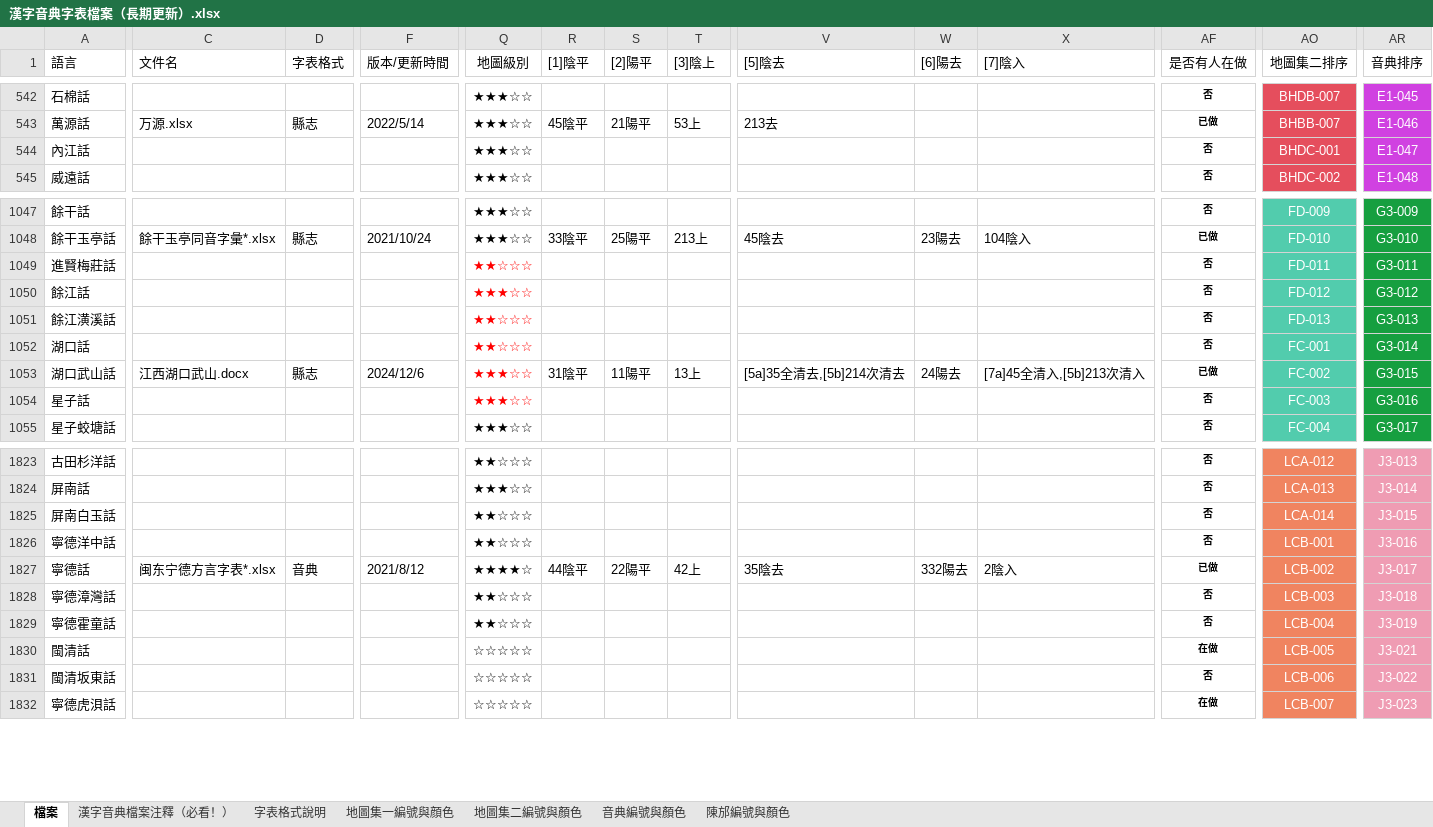
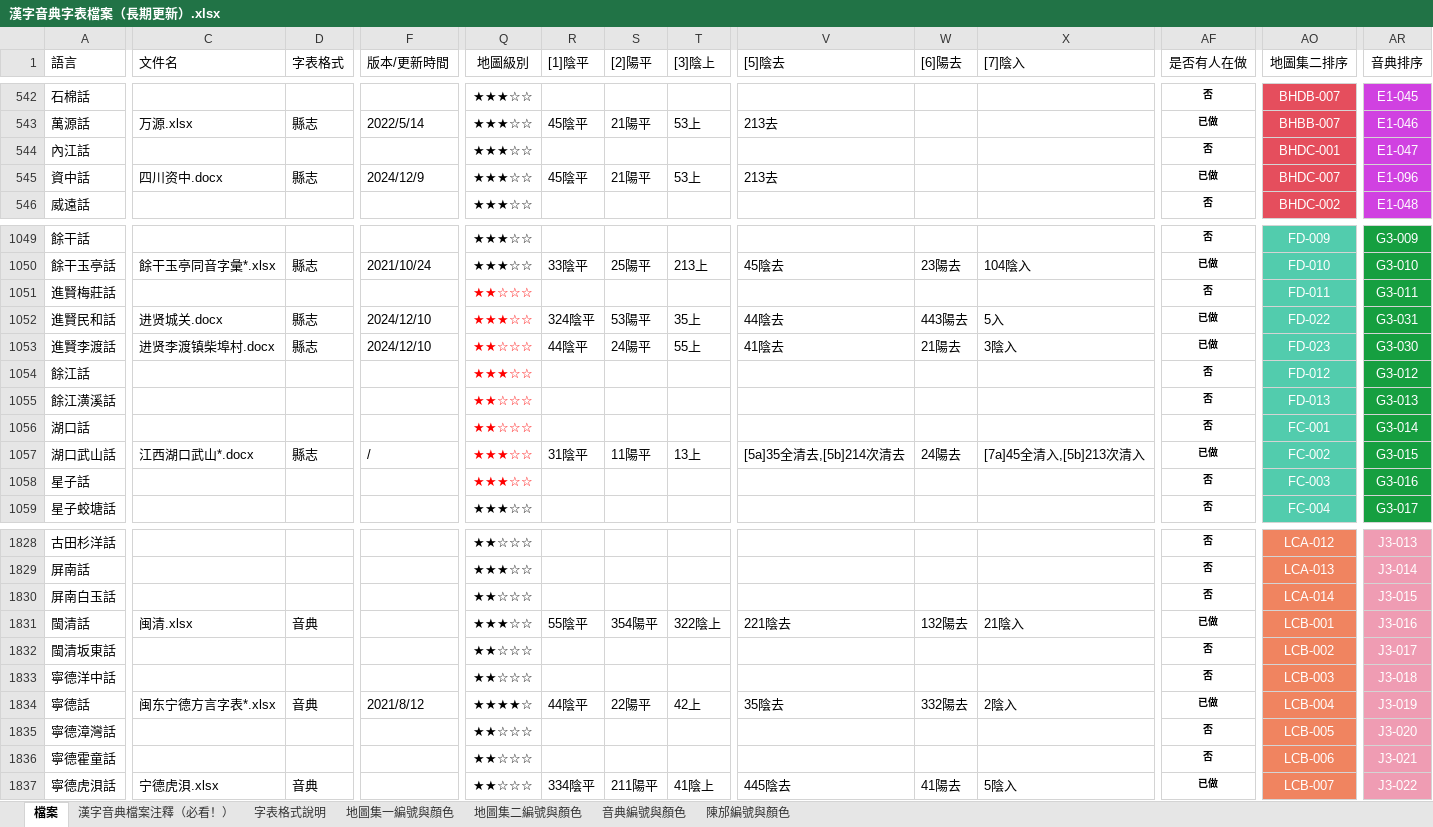
Before and after one commit to osfans/MCPDict, an Excel workbook: tools/漢字音典字表檔案（長期更新）.xlsx, sheet 檔案, drawn as a sheet; only a part is shown, gaps mark what is left out; values as stored, in another font and other column widths than the file's, no borders; removed rows and columns are numbered as before the commit, all else as after; rows hold the shown columns only; the diff covers the shown part only; the diff names each change by its address in the sheet, - before the commit and + after, or states it on an @@ line.

```diff
--- a/tools/漢字音典字表檔案（長期更新）.xlsx (sheet 檔案)
+++ b/tools/漢字音典字表檔案（長期更新）.xlsx (sheet 檔案)
+row 545: 資中話 | 四川资中.docx | 縣志 | 2024/12/9 | ★★★☆☆ | 45陰平 | 21陽平 | 53上 | 213去 |  |  | 已做 | BHDC-007 | E1-096
+row 1052: 進賢民和話 | 进贤城关.docx | 縣志 | 2024/12/10 | ★★★☆☆ | 324陰平 | 53陽平 | 35上 | 44陰去 | 443陽去 | 5入 | 已做 | FD-022 | G3-031
+row 1053: 進賢李渡話 | 进贤李渡镇柴埠村.docx | 縣志 | 2024/12/10 | ★★☆☆☆ | 44陰平 | 24陽平 | 55上 | 41陰去 | 21陽去 | 3陰入 | 已做 | FD-023 | G3-030
-C1057 (文件名): 江西湖口武山.docx
+C1057 (文件名): 江西湖口武山*.docx
-F1057 (版本/更新時間): 2024/12/6
+F1057 (版本/更新時間): /
+row 1831: 閩清話 | 闽清.xlsx | 音典 |  | ★★★☆☆ | 55陰平 | 354陽平 | 322陰上 | 221陰去 | 132陽去 | 21陰入 | 已做 | LCB-001 | J3-016
+row 1832: 閩清坂東話 |  |  |  | ★★☆☆☆ |  |  |  |  |  |  | 否 | LCB-002 | J3-017
-AO1833 (地圖集二排序): LCB-001
+AO1833 (地圖集二排序): LCB-003
-AR1833 (音典排序): J3-016
+AR1833 (音典排序): J3-018
-AO1834 (地圖集二排序): LCB-002
+AO1834 (地圖集二排序): LCB-004
-AR1834 (音典排序): J3-017
+AR1834 (音典排序): J3-019
-AO1835 (地圖集二排序): LCB-003
+AO1835 (地圖集二排序): LCB-005
-AR1835 (音典排序): J3-018
+AR1835 (音典排序): J3-020
-AO1836 (地圖集二排序): LCB-004
+AO1836 (地圖集二排序): LCB-006
-AR1836 (音典排序): J3-019
+AR1836 (音典排序): J3-021
-row 1830: 閩清話 |  |  |  | ☆☆☆☆☆ |  |  |  |  |  |  | 在做 | LCB-005 | J3-021
-row 1831: 閩清坂東話 |  |  |  | ☆☆☆☆☆ |  |  |  |  |  |  | 否 | LCB-006 | J3-022
-C1837 (文件名): (empty)
+C1837 (文件名): 宁德虎浿.xlsx
-D1837 (字表格式): (empty)
+D1837 (字表格式): 音典
-Q1837 (地圖級別): ☆☆☆☆☆
+Q1837 (地圖級別): ★★☆☆☆
-R1837 ([1]陰平): (empty)
+R1837 ([1]陰平): 334陰平
-S1837 ([2]陽平): (empty)
+S1837 ([2]陽平): 211陽平
-T1837 ([3]陰上): (empty)
+T1837 ([3]陰上): 41陰上
-V1837 ([5]陰去): (empty)
+V1837 ([5]陰去): 445陰去
-W1837 ([6]陽去): (empty)
+W1837 ([6]陽去): 41陽去
-X1837 ([7]陰入): (empty)
+X1837 ([7]陰入): 5陰入
-AF1837 (是否有人在做): 在做
+AF1837 (是否有人在做): 已做
-AR1837 (音典排序): J3-023
+AR1837 (音典排序): J3-022
```
Also changed, not shown: 3 added rows, 1 removed row, 296 edited cells and cell formats elsewhere in this sheet, 41 other files.
